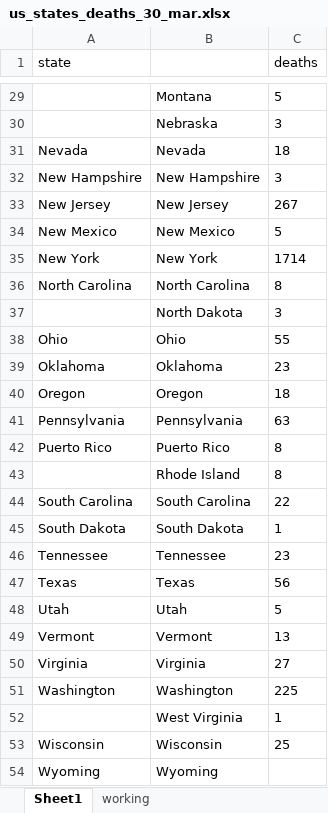
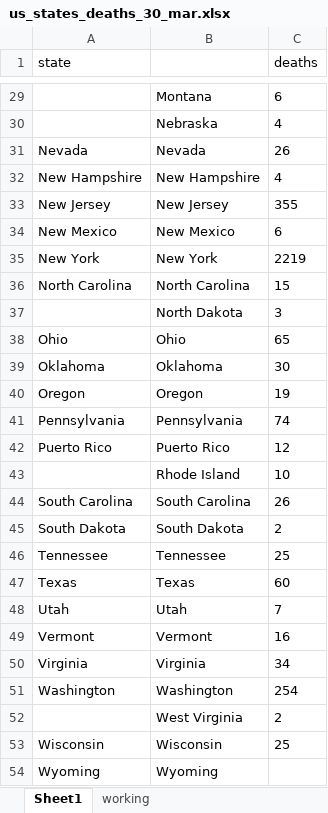
Before and after one commit to meridian-school-computer-science/covid-19, an Excel workbook: us_states_deaths_30_mar.xlsx, sheet Sheet1, drawn as a sheet; only a part is shown, gaps mark what is left out; values as stored, in another font and other column widths than the file's, no borders; the diff covers the shown part only; the diff names each change by its address in the sheet, - before the commit and + after, or states it on an @@ line.

```diff
--- a/us_states_deaths_30_mar.xlsx (sheet Sheet1)
+++ b/us_states_deaths_30_mar.xlsx (sheet Sheet1)
-C29 (deaths): 5
+C29 (deaths): 6
-C30 (deaths): 3
+C30 (deaths): 4
-C31 (deaths): 18
+C31 (deaths): 26
-C32 (deaths): 3
+C32 (deaths): 4
-C33 (deaths): 267
+C33 (deaths): 355
-C34 (deaths): 5
+C34 (deaths): 6
-C35 (deaths): 1714
+C35 (deaths): 2219
-C36 (deaths): 8
+C36 (deaths): 15
-C38 (deaths): 55
+C38 (deaths): 65
-C39 (deaths): 23
+C39 (deaths): 30
-C40 (deaths): 18
+C40 (deaths): 19
-C41 (deaths): 63
+C41 (deaths): 74
-C42 (deaths): 8
+C42 (deaths): 12
-C43 (deaths): 8
+C43 (deaths): 10
-C44 (deaths): 22
+C44 (deaths): 26
-C45 (deaths): 1
+C45 (deaths): 2
-C46 (deaths): 23
+C46 (deaths): 25
-C47 (deaths): 56
+C47 (deaths): 60
-C48 (deaths): 5
+C48 (deaths): 7
-C49 (deaths): 13
+C49 (deaths): 16
-C50 (deaths): 27
+C50 (deaths): 34
-C51 (deaths): 225
+C51 (deaths): 254
-C52 (deaths): 1
+C52 (deaths): 2
```
Also changed, not shown: 23 edited cells elsewhere in this sheet, Case Estimate by German Rate.xlsx, mac_us_states_deaths.xlsx, 7 other files.
